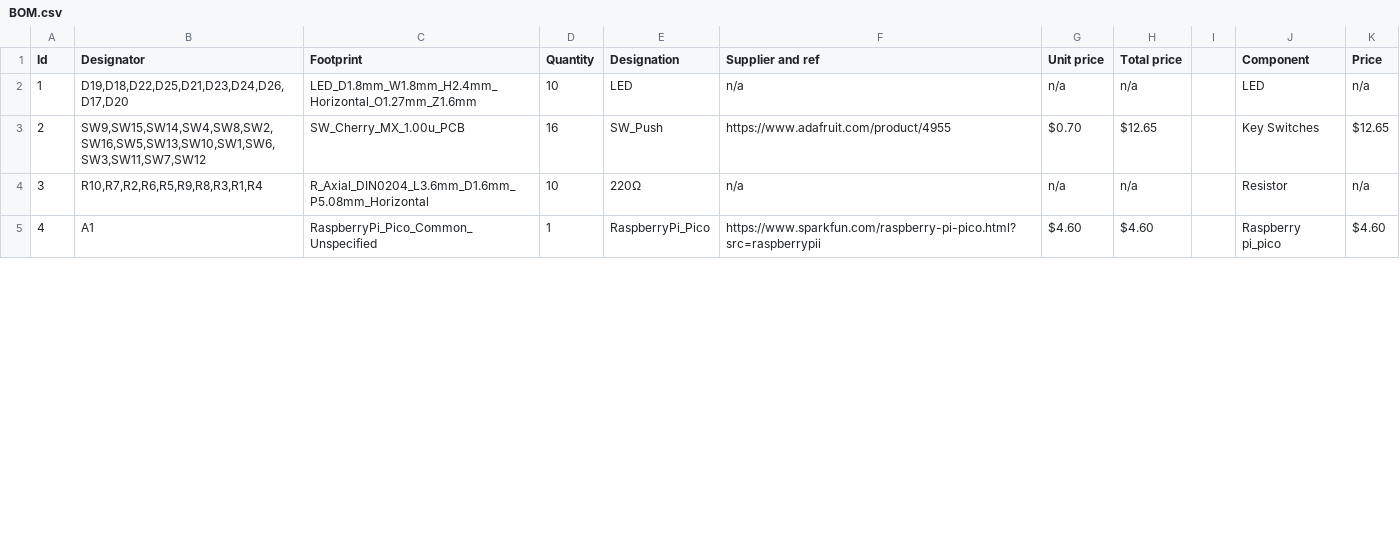
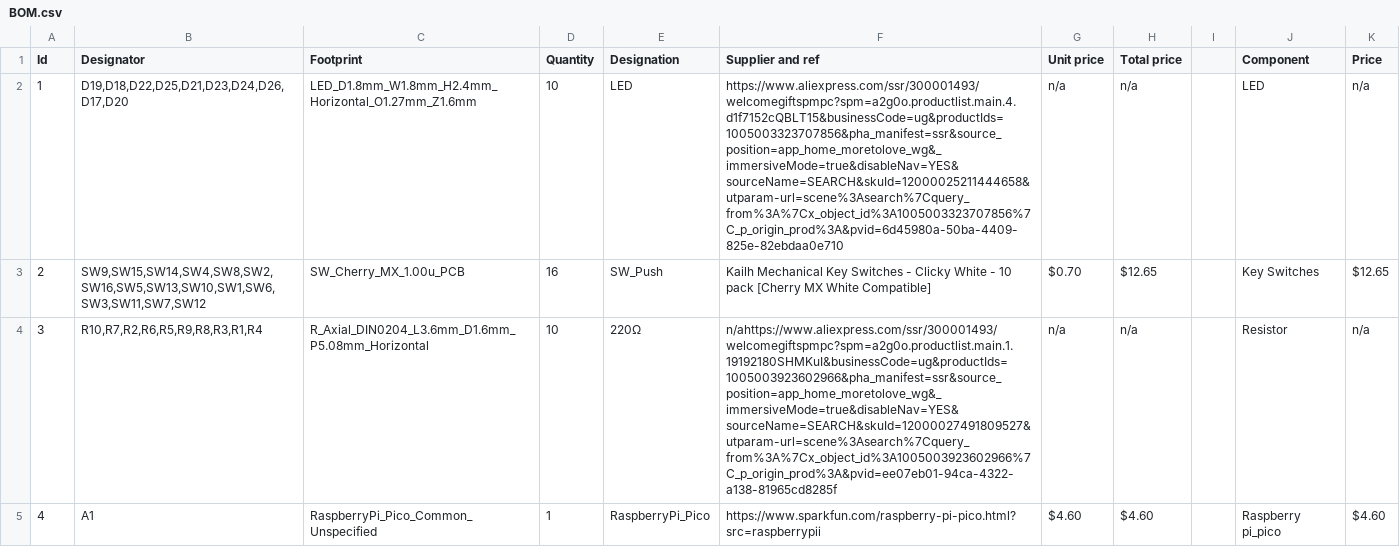
Before and after one commit to bobis1/learnboard, a CSV file: assets/BOM.csv, drawn as a sheet; only a part is shown; the diff covers the shown part only.

Commit message:
updated BOM

```diff
--- a/assets/BOM.csv
+++ b/assets/BOM.csv
@@ -1,5 +1,5 @@
 Id,Designator,Footprint,Quantity,Designation,Supplier and ref,Unit price,Total price,,Component,Price
-1,"D19,D18,D22,D25,D21,D23,D24,D26,D17,D20",LED_D1.8mm_W1.8mm_H2.4mm_Horizontal_O1.27mm_Z1.6mm,10,LED,n/a,n/a,n/a,,LED,n/a
-2,"SW9,SW15,SW14,SW4,SW8,SW2,SW16,SW5,SW13,SW10,SW1,SW6,SW3,SW11,SW7,SW12",SW_Cherry_MX_1.00u_PCB,16,SW_Push,https://www.adafruit.com/product/4955,$0.70,$12.65,,Key Switches,$12.65
-3,"R10,R7,R2,R6,R5,R9,R8,R3,R1,R4",R_Axial_DIN0204_L3.6mm_D1.6mm_P5.08mm_Horizontal,10,220Ω,n/a,n/a,n/a,,Resistor,n/a
+1,"D19,D18,D22,D25,D21,D23,D24,D26,D17,D20",LED_D1.8mm_W1.8mm_H2.4mm_Horizontal_O1.27mm_Z1.6mm,10,LED,https://www.aliexpress.com/ssr/300001493/welcomegiftspmpc?spm=a2g0o.productlist.main.4.d1f7152cQBLT15&businessCode=ug&productIds=1005003323707856&pha_manifest=ssr&source_position=app_home_moretolove_wg&_immersiveMode=true&disableNav=YES&sourceName=SEARCH&skuId=12000025211444658&utparam-url=scene%3Asearch%7Cquery_from%3A%7Cx_object_id%3A1005003323707856%7C_p_origin_prod%3A&pvid=6d45980a-50ba-4409-825e-82ebdaa0e710,n/a,n/a,,LED,n/a
+2,"SW9,SW15,SW14,SW4,SW8,SW2,SW16,SW5,SW13,SW10,SW1,SW6,SW3,SW11,SW7,SW12",SW_Cherry_MX_1.00u_PCB,16,SW_Push,Kailh Mechanical Key Switches - Clicky White - 10 pack [Cherry MX White Compatible],$0.70,$12.65,,Key Switches,$12.65
+3,"R10,R7,R2,R6,R5,R9,R8,R3,R1,R4",R_Axial_DIN0204_L3.6mm_D1.6mm_P5.08mm_Horizontal,10,220Ω,n/ahttps://www.aliexpress.com/ssr/300001493/welcomegiftspmpc?spm=a2g0o.productlist.main.1.19192180SHMKuI&businessCode=ug&productIds=1005003923602966&pha_manifest=ssr&source_position=app_home_moretolove_wg&_immersiveMode=true&disableNav=YES&sourceName=SEARCH&skuId=12000027491809527&utparam-url=scene%3Asearch%7Cquery_from%3A%7Cx_object_id%3A1005003923602966%7C_p_origin_prod%3A&pvid=ee07eb01-94ca-4322-a138-81965cd8285f,n/a,n/a,,Resistor,n/a
 4,A1,RaspberryPi_Pico_Common_Unspecified,1,RaspberryPi_Pico,https://www.sparkfun.com/raspberry-pi-pico.html?src=raspberrypii,$4.60,$4.60,,Raspberry pi_pico,$4.60
```
Also changed, not shown: 3 edited cells elsewhere in this file.
